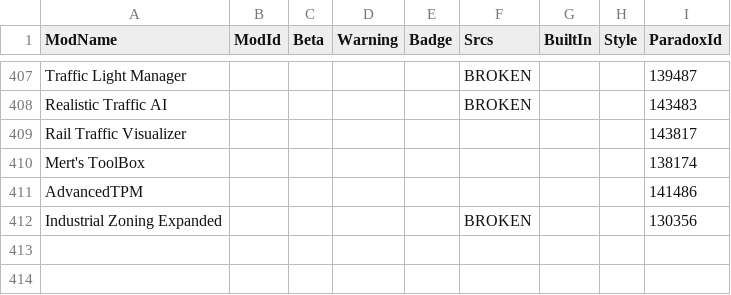
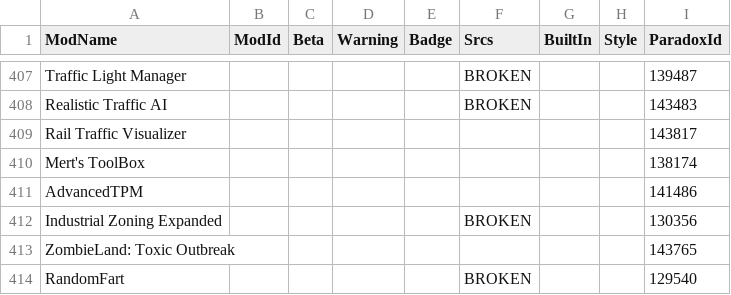
Before and after one commit to CitiesSkylinesModding/CustomizableMenuDatabase, a CSV file: ModsData.csv, drawn as a sheet; only a part is shown, gaps mark what is left out.

```diff
--- a/ModsData.csv
+++ b/ModsData.csv
@@ -412 +412,3 @@ AdvancedTPM,,,,,,,,141486
 Industrial Zoning Expanded,,,,,BROKEN,,,130356
+ZombieLand: Toxic Outbreak,,,,,,,,143765
+RandomFart,,,,,BROKEN,,,129540
```
